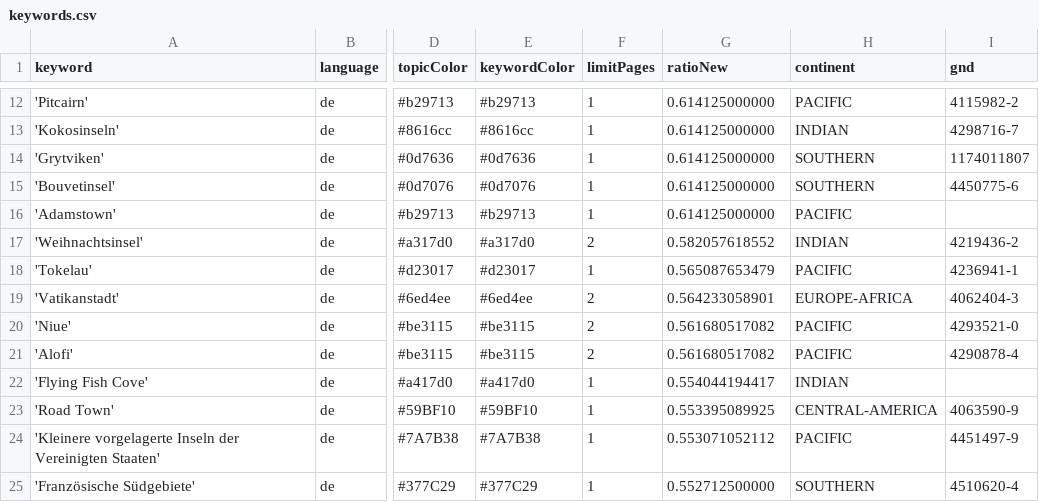
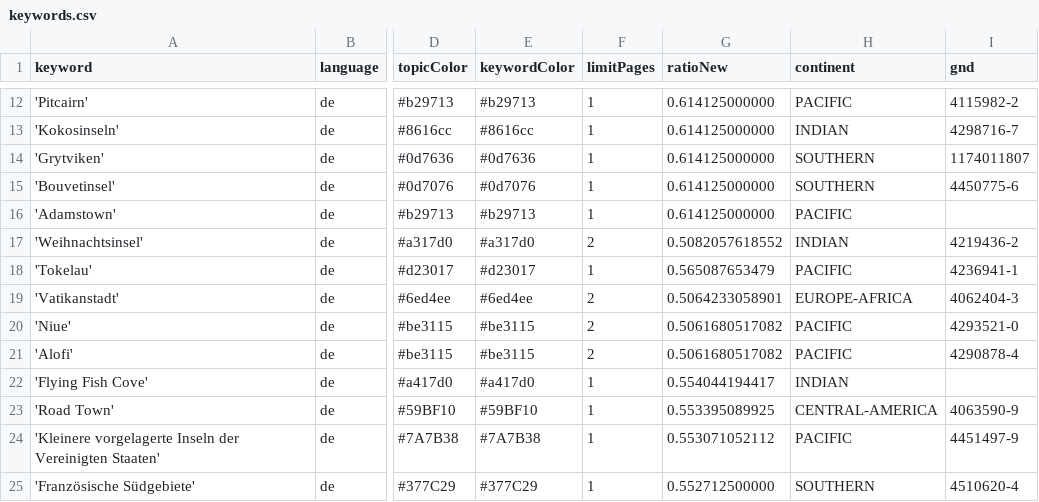
Before and after one commit to pg-ufr-news/positionIsComing, a CSV file: keywords.csv, drawn as a sheet; only a part is shown, gaps mark what is left out; the diff names each change by its address in the sheet, - before the commit and + after, or states it on an @@ line.

Commit message:
Update keywords.csv

```diff
--- a/keywords.csv
+++ b/keywords.csv
-G17 (ratioNew): 0.582057618552
+G17 (ratioNew): 0.5082057618552
-G19 (ratioNew): 0.564233058901
+G19 (ratioNew): 0.5064233058901
-G20:G21 (ratioNew): 0.561680517082
+G20:G21 (ratioNew): 0.5061680517082
```
